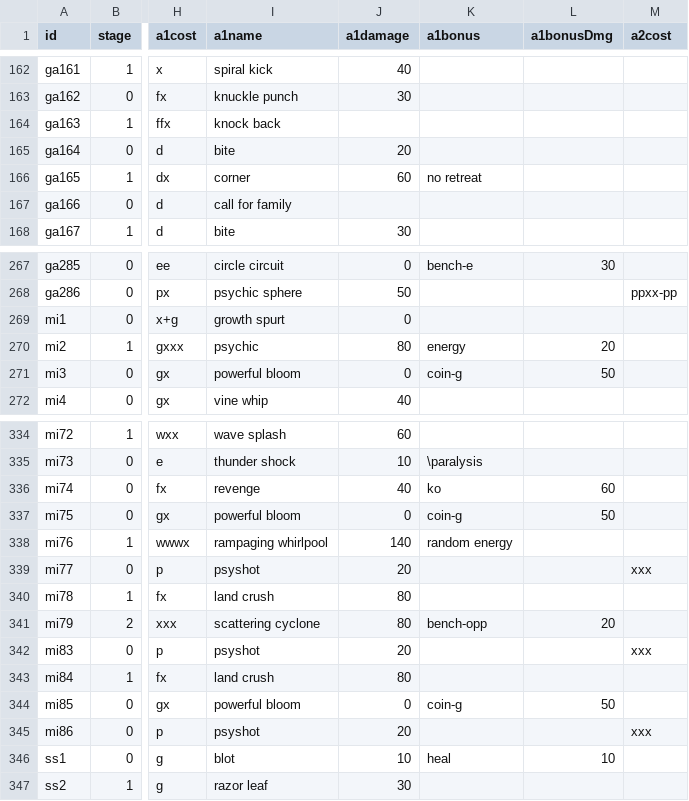
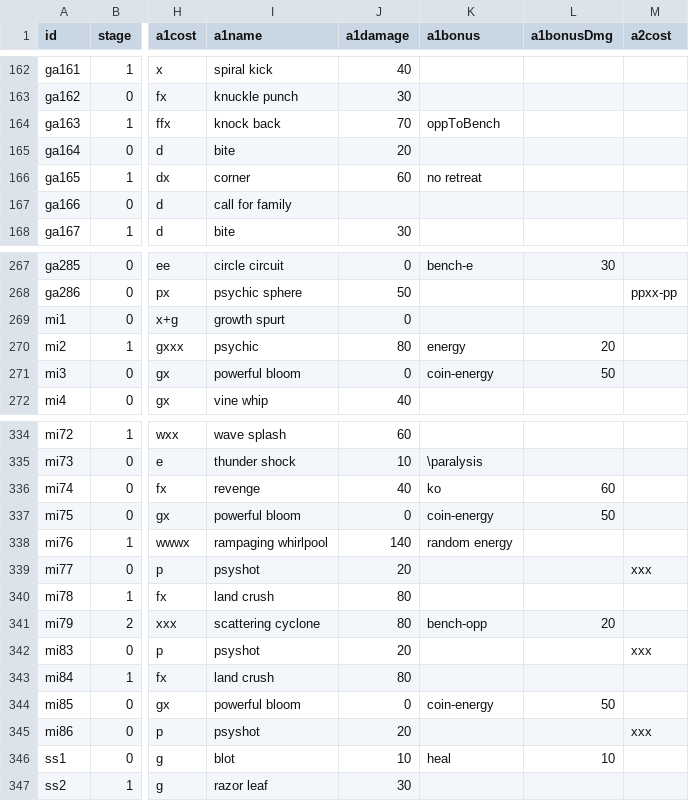
Before and after one commit to ThePolywolf/Personal-Software-Portfolio, a CSV file: Poke-TCG-Pocket-DataAnalysis/simulation/pokemon-tcg-with-fossils.csv, drawn as a sheet; only a part is shown, gaps mark what is left out; the diff names each change by its address in the sheet, - before the commit and + after, or states it on an @@ line.

Commit message:
fixed energy-based coin damage

```diff
--- a/Poke-TCG-Pocket-DataAnalysis/simulation/pokemon-tcg-with-fossils.csv
+++ b/Poke-TCG-Pocket-DataAnalysis/simulation/pokemon-tcg-with-fossils.csv
-J164 (a1damage): (empty)
+J164 (a1damage): 70
-K164 (a1bonus): (empty)
+K164 (a1bonus): oppToBench
-K271 (a1bonus): coin-g
+K271 (a1bonus): coin-energy
-K337 (a1bonus): coin-g
+K337 (a1bonus): coin-energy
-K344 (a1bonus): coin-g
+K344 (a1bonus): coin-energy
```
Also changed, not shown: 1 other file.
